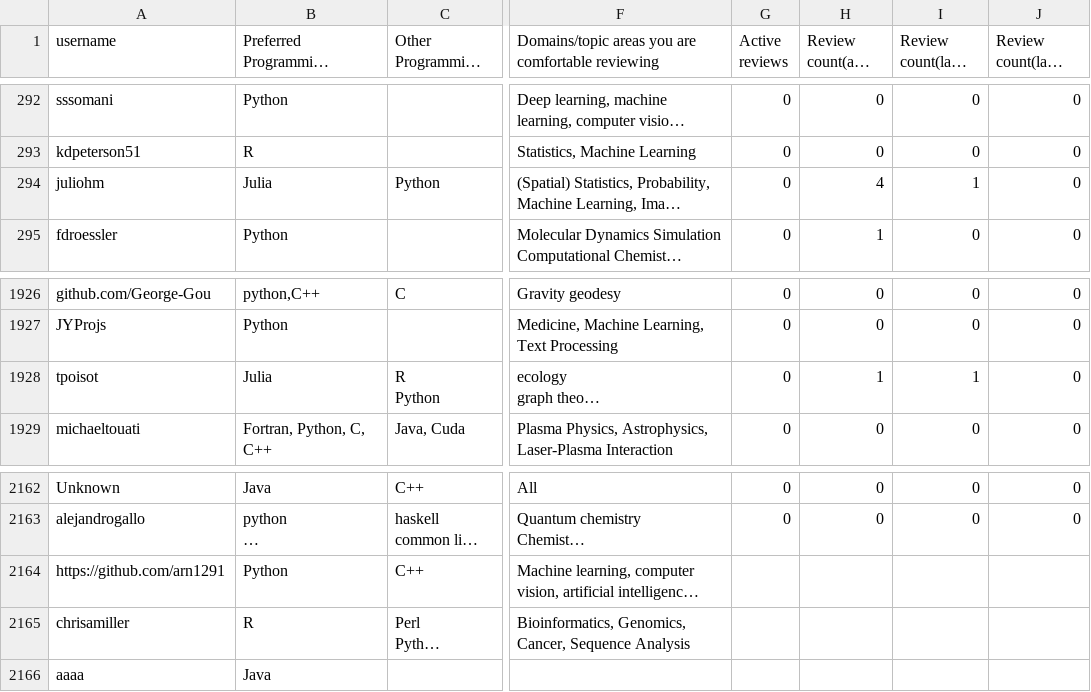
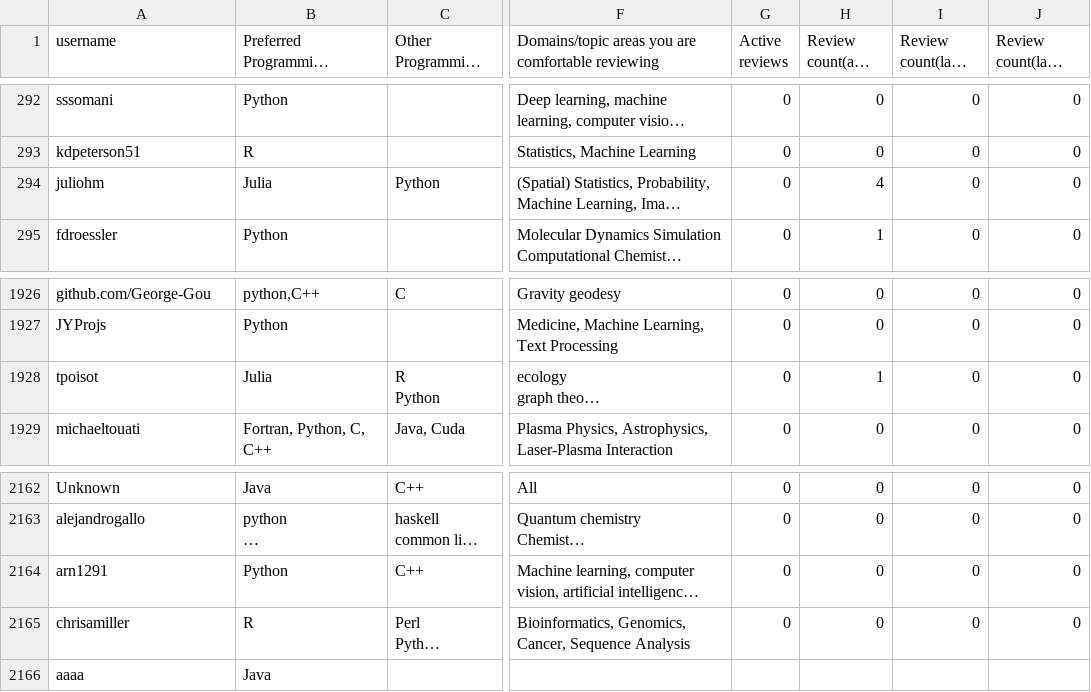
Before and after one commit to arjunsavel/CV, a CSV file: scripts/test.csv, drawn as a sheet; only a part is shown, gaps mark what is left out; long unchanged cells end in …; the diff names each change by its address in the sheet, - before the commit and + after, or states it on an @@ line.

```diff
--- a/scripts/test.csv
+++ b/scripts/test.csv
-I294 (Review count(last year)): 1
+I294 (Review count(last year)): 0
-I1928 (Review count(last year)): 1
+I1928 (Review count(last year)): 0
-A2164 (username): https://github.com/arn1291
+A2164 (username): arn1291
-G2164:G2165 (Active reviews): (empty)
+G2164:G2165 (Active reviews): 0
-H2164:H2165 (Review count(all time)): (empty)
+H2164:H2165 (Review count(all time)): 0
-I2164:I2165 (Review count(last year)): (empty)
+I2164:I2165 (Review count(last year)): 0
-J2164:J2165 (Review count(last quarter)): (empty)
+J2164:J2165 (Review count(last quarter)): 0
```
